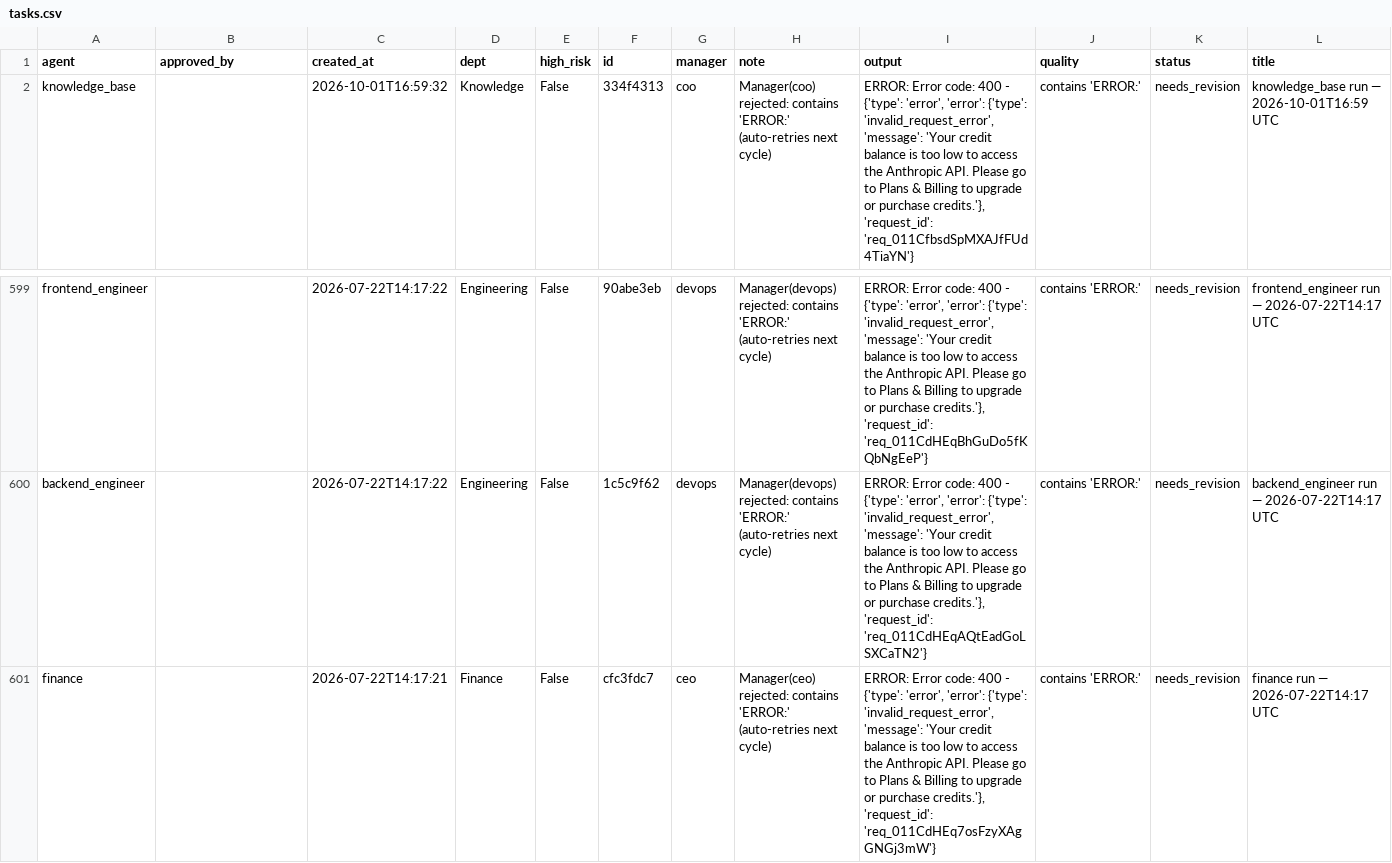
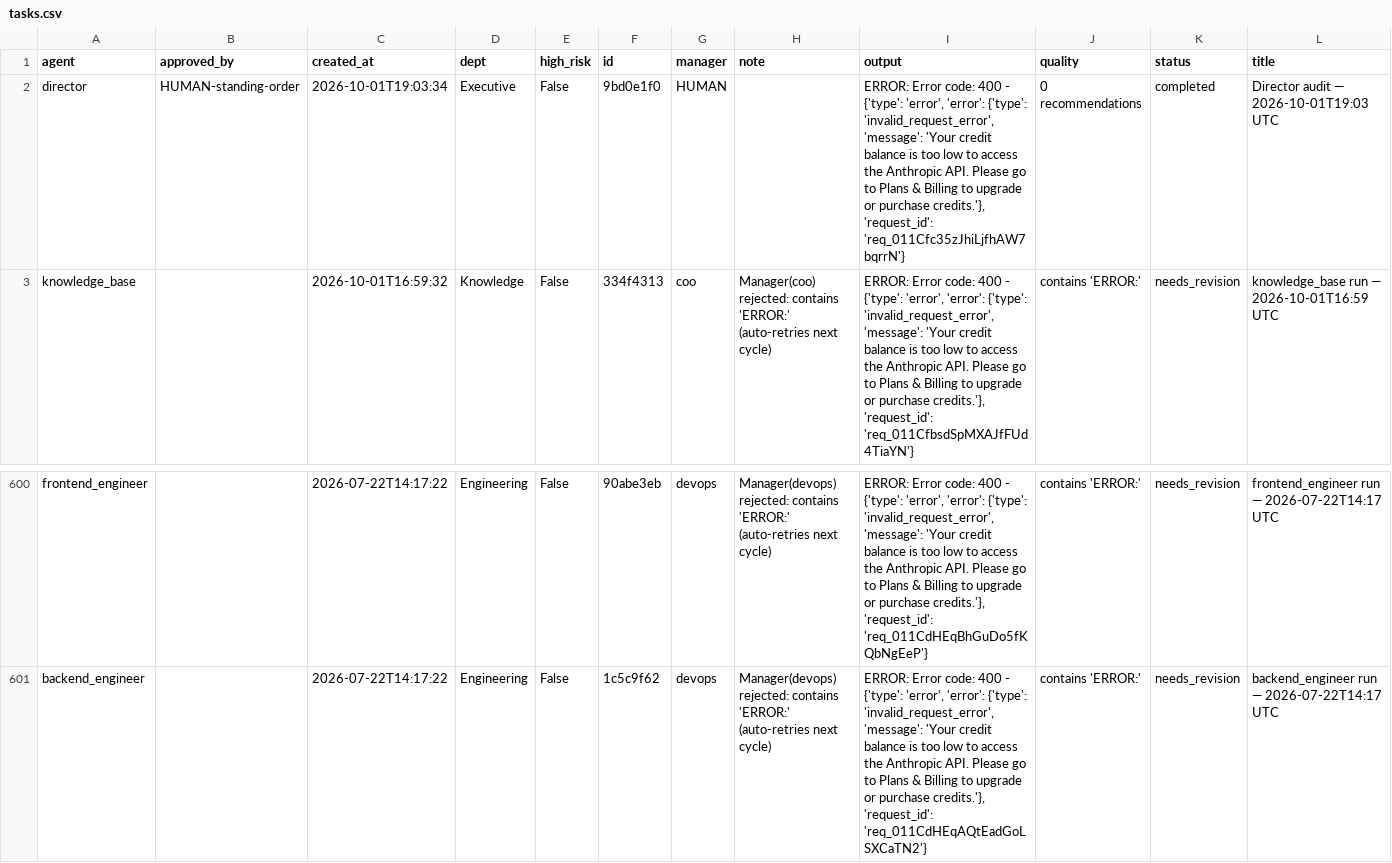
Before and after one commit to jaspalsingh321jsrr-ops/opsrunner-agents, a CSV file: data/exports/tasks.csv, drawn as a sheet; only a part is shown, gaps mark what is left out; removed rows and columns are numbered as before the commit, all else as after; rows hold the shown columns only; the diff names each change by its address in the sheet, - before the commit and + after, or states it on an @@ line.

```diff
--- a/data/exports/tasks.csv
+++ b/data/exports/tasks.csv
+row 2: director | HUMAN-standing-order | 2026-10-01T19:03:34 | Executive | False | 9bd0e1f0 | HUMAN |  | ERROR: Error code: 400 - {'type': 'error', 'error': {'type': 'invalid_request_error', 'message': 'Your credit balance is too low to access the Anthropic API. Please go to Plans & Billing to upgrade or purchase credits.'}, 'request_id': 'req_011Cfc35zJhiLjfhAW7bqrrN'} | 0 recommendations | completed | Director audit — 2026-10-01T19:03 UTC
-row 601: finance |  | 2026-07-22T14:17:21 | Finance | False | cfc3fdc7 | ceo | Manager(ceo) rejected: contains 'ERROR:' (auto-retries next cycle) | ERROR: Error code: 400 - {'type': 'error', 'error': {'type': 'invalid_request_error', 'message': 'Your credit balance is too low to access the Anthropic API. Please go to Plans & Billing to upgrade or purchase credits.'}, 'request_id': 'req_011CdHEq7osFzyXAgGNGj3mW'} | contains 'ERROR:' | needs_revision | finance run — 2026-07-22T14:17 UTC
```
Also changed, not shown: data/exports/analytics_runs.csv, 5 other files.
